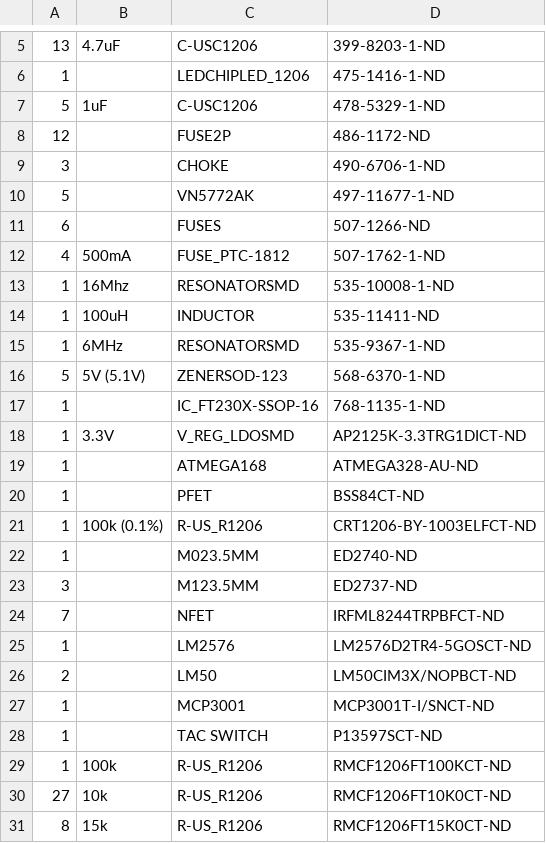
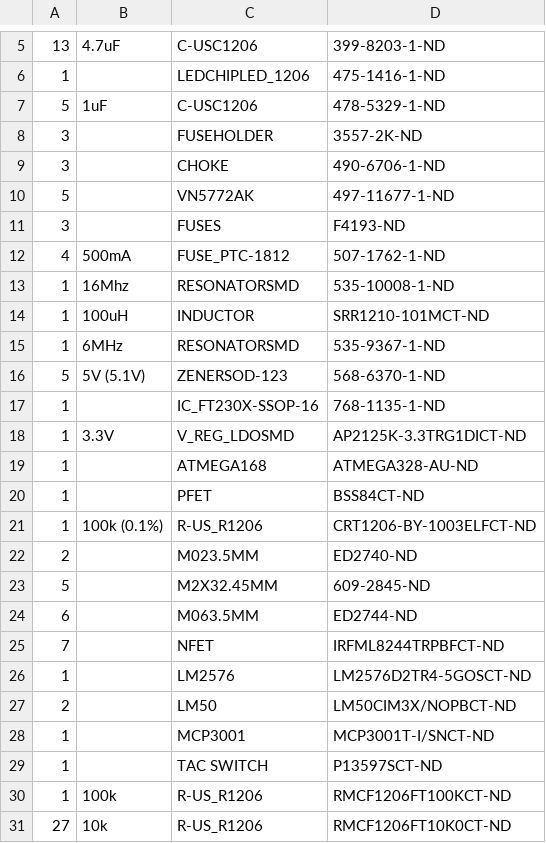
Before and after one commit to JeremyRuhland/rov_draugr, a CSV file: bill_of_materials.csv, drawn as a sheet; only a part is shown, gaps mark what is left out; the shorter side is filled out with more unchanged rows.

Commit message:
layed out hbridges, MCU, new fuses

```diff
--- a/bill_of_materials.csv
+++ b/bill_of_materials.csv
@@ -7,9 +7,9 @@
 5,"1uF","C-USC1206","478-5329-1-ND"
-12,,"FUSE2P","486-1172-ND"
+3,,"FUSEHOLDER","3557-2K-ND"
 3,,"CHOKE","490-6706-1-ND"
 5,,"VN5772AK","497-11677-1-ND"
-6,,"FUSES","507-1266-ND"
+3,,"FUSES","F4193-ND"
 4,"500mA","FUSE_PTC-1812","507-1762-1-ND"
 1,"16Mhz","RESONATORSMD","535-10008-1-ND"
-1,"100uH","INDUCTOR","535-11411-ND"
+1,"100uH","INDUCTOR","SRR1210-101MCT-ND"
 1,"6MHz","RESONATORSMD","535-9367-1-ND"
@@ -21,4 +21,5 @@
 1,"100k (0.1%)","R-US_R1206","CRT1206-BY-1003ELFCT-ND"
-1,,"M023.5MM","ED2740-ND"
-3,,"M123.5MM","ED2737-ND"
+2,,"M023.5MM","ED2740-ND"
+5,,"M2X32.45MM","609-2845-ND"
+6,,"M063.5MM","ED2744-ND"
 7,,"NFET","IRFML8244TRPBFCT-ND"
```
Also changed, not shown: 2 other files.
